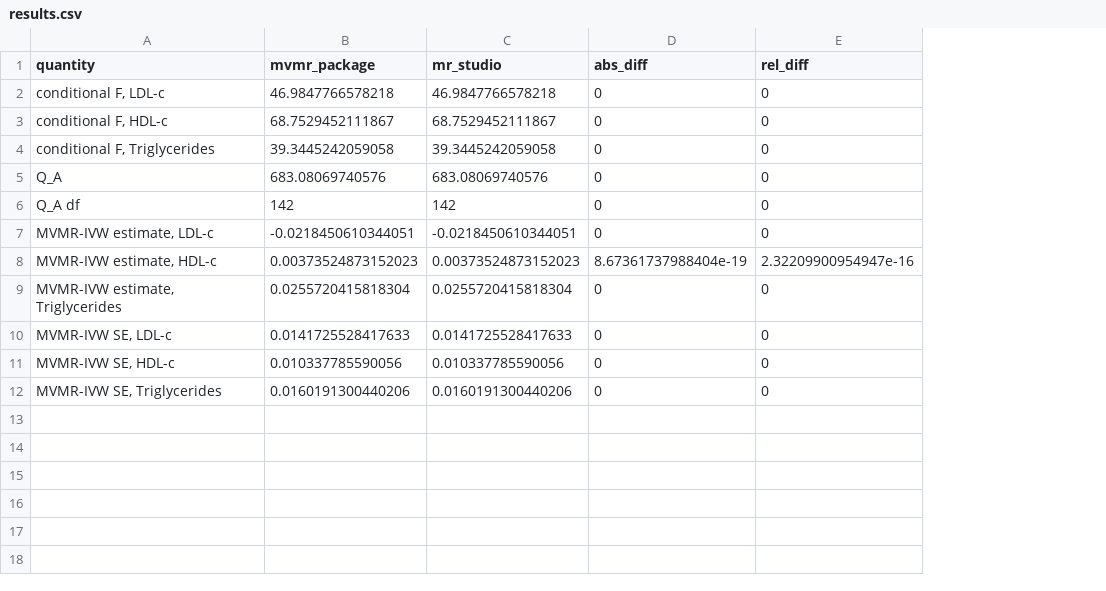
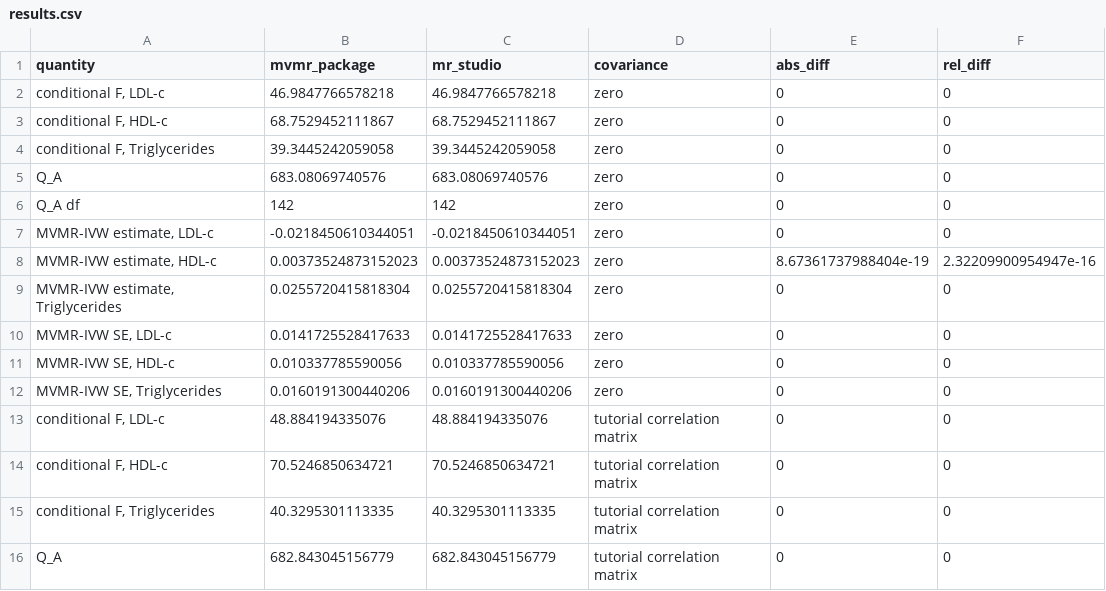
Before and after one commit to AliiReezaa/mr_studio_repo, a CSV file: validation/sanderson2021_mvmr/results.csv, drawn as a sheet; the diff names each change by its address in the sheet, - before the commit and + after, or states it on an @@ line.

Commit message:
Round 53: MVMR phenotypic correlation option for the conditional F and Q_A, validated against the MVMR package
- MVMR-IVW takes the phenotypic correlation of each pair of exposures (default 0) and builds the covariance of the variant-exposure associations as in MVMR::phenocov_mvmr; used for the conditional F and Q_A, the estimates do not change
- A correlation matrix that is not positive definite is blocked before the run (new code FEAS_INVALID_CORRELATION)
- Customise panel shows only the pairs of the chosen exposures, named after them; the methods text states the correlations or the zero-covariance assumption
- validation/sanderson2021_mvmr part 2: identical to strength_mvmr and pleiotropy_mvmr with the tutorial's correlation matrix

```diff
--- a/validation/sanderson2021_mvmr/results.csv
+++ b/validation/sanderson2021_mvmr/results.csv
+column D (covariance), rows 2-12: all zero
+row 13: conditional F, LDL-c | 48.884194335076 | 48.884194335076 | tutorial correlation matrix | 0 | 0
+row 14: conditional F, HDL-c | 70.5246850634721 | 70.5246850634721 | tutorial correlation matrix | 0 | 0
+row 15: conditional F, Triglycerides | 40.3295301113335 | 40.3295301113335 | tutorial correlation matrix | 0 | 0
+row 16: Q_A | 682.843045156779 | 682.843045156779 | tutorial correlation matrix | 0 | 0
```
Also changed, not shown: 10 other files.
